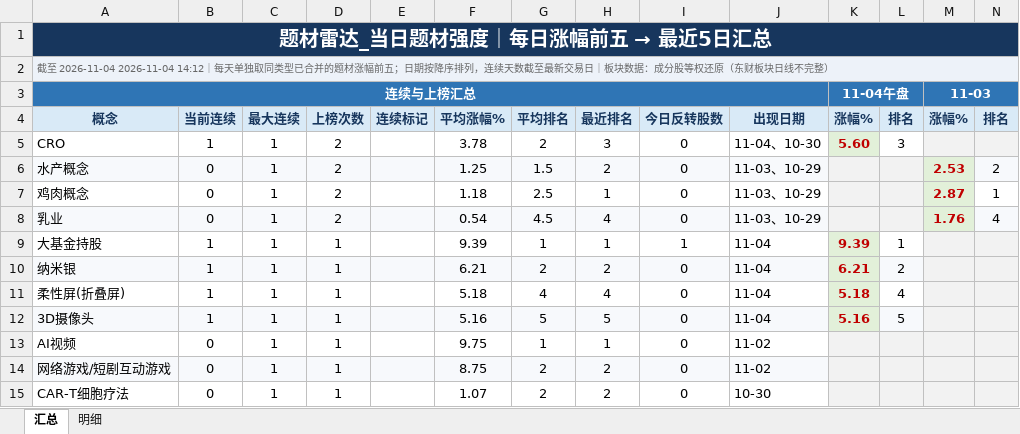
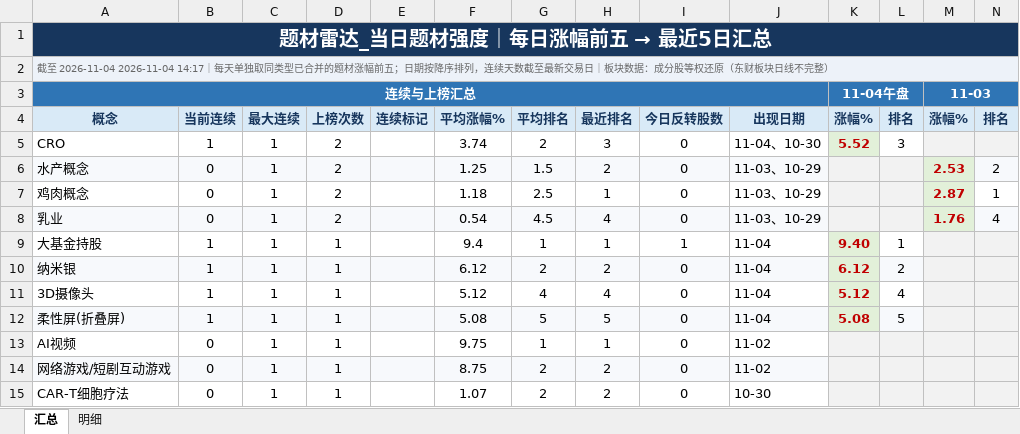
Before and after one commit to nancybhc/a-share-blast-lab, an Excel workbook: data/theme_strength_latest.xlsx, sheet 汇总, drawn as a sheet; only a part is shown; values as stored, in another font and other column widths than the file's, no borders; removed rows and columns are numbered as before the commit, all else as after; rows hold the shown columns only; the diff names each change by its address in the sheet, - before the commit and + after, or states it on an @@ line.

```diff
--- a/data/theme_strength_latest.xlsx (sheet 汇总)
+++ b/data/theme_strength_latest.xlsx (sheet 汇总)
-A2: …至 2026-11-04 2026-11-04 14:12｜每天单…
+A2: …至 2026-11-04 2026-11-04 14:17｜每天单…
-F5: 3.78
+F5: 3.74
-K5: 5.60
+K5: 5.52
-F9: 9.39
+F9: 9.4
-K9: 9.39
+K9: 9.40
-F10: 6.21
+F10: 6.12
-K10: 6.21
+K10: 6.12
-row 11: 柔性屏(折叠屏) | 1 | 1 | 1 |  | 5.18 | 4 | 4 | 0 | 11-04 | 5.18 | 4
-A11:J11 fill: #F7F9FC
+A11:J11 fill: none
-F11: 5.16
+F11: 5.12
-G11: 5
+G11: 4
-H11: 5
+H11: 4
-K11: 5.16
+K11: 5.12
-L11: 5
+L11: 4
-L11 fill: #F7F9FC
+L11 fill: none
+row 12: 柔性屏(折叠屏) | 1 | 1 | 1 |  | 5.08 | 5 | 5 | 0 | 11-04 | 5.08 | 5
```
Also changed, not shown: sheet 明细, 6 other files.
